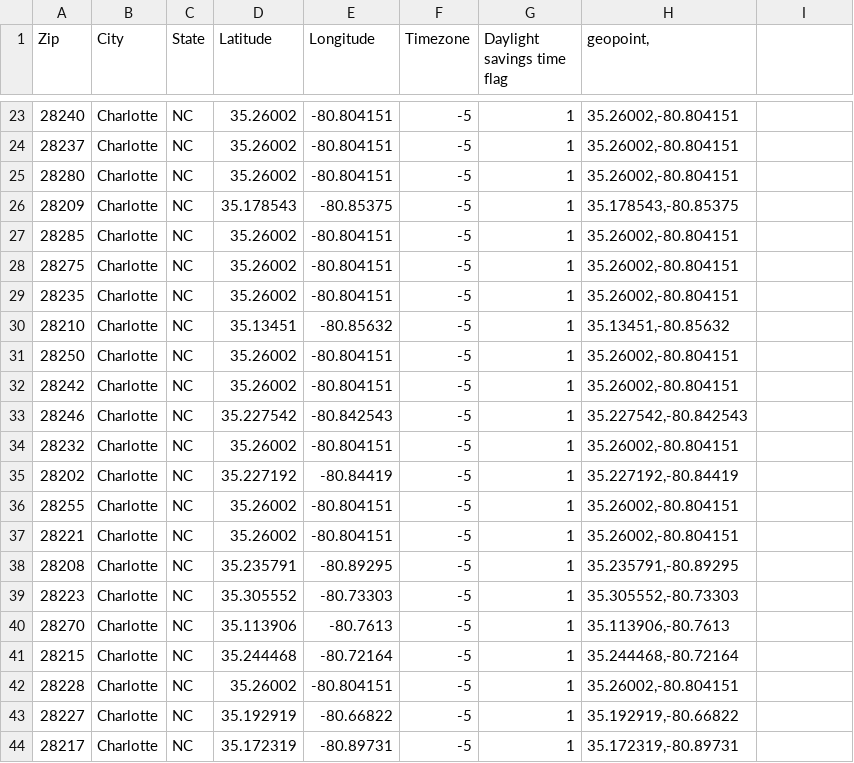
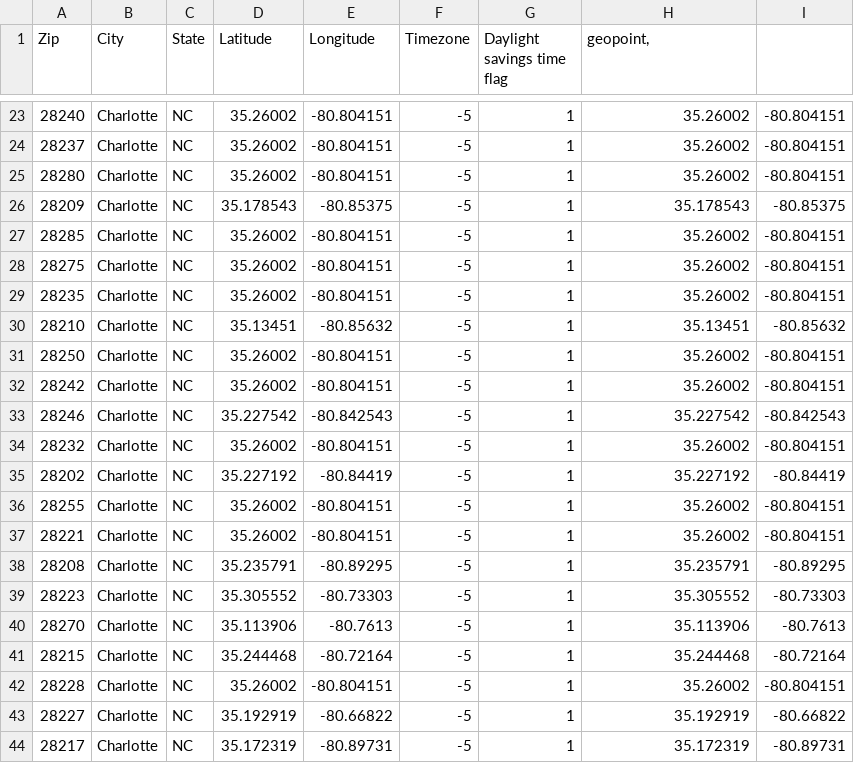
Before and after one commit to kimberlycoxfisher0330/Coursera_Capstone, a CSV file: us-zip-code-latitude-and-longitude Charlotte.csv, drawn as a sheet; only a part is shown, gaps mark what is left out; the diff covers the shown part only.

```diff
--- a/us-zip-code-latitude-and-longitude Charlotte.csv
+++ b/us-zip-code-latitude-and-longitude Charlotte.csv
@@ -23,22 +23,22 @@ Zip;City;State;Latitude;Longitude;Timezone;Daylight savings time flag;geopoint,
-28240;Charlotte;NC;35.26002;-80.804151;-5;1;35.26002,-80.804151
-28237;Charlotte;NC;35.26002;-80.804151;-5;1;35.26002,-80.804151
-28280;Charlotte;NC;35.26002;-80.804151;-5;1;35.26002,-80.804151
-28209;Charlotte;NC;35.178543;-80.85375;-5;1;35.178543,-80.85375
-28285;Charlotte;NC;35.26002;-80.804151;-5;1;35.26002,-80.804151
-28275;Charlotte;NC;35.26002;-80.804151;-5;1;35.26002,-80.804151
-28235;Charlotte;NC;35.26002;-80.804151;-5;1;35.26002,-80.804151
-28210;Charlotte;NC;35.13451;-80.85632;-5;1;35.13451,-80.85632
-28250;Charlotte;NC;35.26002;-80.804151;-5;1;35.26002,-80.804151
-28242;Charlotte;NC;35.26002;-80.804151;-5;1;35.26002,-80.804151
-28246;Charlotte;NC;35.227542;-80.842543;-5;1;35.227542,-80.842543
-28232;Charlotte;NC;35.26002;-80.804151;-5;1;35.26002,-80.804151
-28202;Charlotte;NC;35.227192;-80.84419;-5;1;35.227192,-80.84419
-28255;Charlotte;NC;35.26002;-80.804151;-5;1;35.26002,-80.804151
-28221;Charlotte;NC;35.26002;-80.804151;-5;1;35.26002,-80.804151
-28208;Charlotte;NC;35.235791;-80.89295;-5;1;35.235791,-80.89295
-28223;Charlotte;NC;35.305552;-80.73303;-5;1;35.305552,-80.73303
-28270;Charlotte;NC;35.113906;-80.7613;-5;1;35.113906,-80.7613
-28215;Charlotte;NC;35.244468;-80.72164;-5;1;35.244468,-80.72164
-28228;Charlotte;NC;35.26002;-80.804151;-5;1;35.26002,-80.804151
-28227;Charlotte;NC;35.192919;-80.66822;-5;1;35.192919,-80.66822
-28217;Charlotte;NC;35.172319;-80.89731;-5;1;35.172319,-80.89731
+28240;Charlotte;NC;35.26002;-80.804151;-5;1;35.26002;-80.804151
+28237;Charlotte;NC;35.26002;-80.804151;-5;1;35.26002;-80.804151
+28280;Charlotte;NC;35.26002;-80.804151;-5;1;35.26002;-80.804151
+28209;Charlotte;NC;35.178543;-80.85375;-5;1;35.178543;-80.85375
+28285;Charlotte;NC;35.26002;-80.804151;-5;1;35.26002;-80.804151
+28275;Charlotte;NC;35.26002;-80.804151;-5;1;35.26002;-80.804151
+28235;Charlotte;NC;35.26002;-80.804151;-5;1;35.26002;-80.804151
+28210;Charlotte;NC;35.13451;-80.85632;-5;1;35.13451;-80.85632
+28250;Charlotte;NC;35.26002;-80.804151;-5;1;35.26002;-80.804151
+28242;Charlotte;NC;35.26002;-80.804151;-5;1;35.26002;-80.804151
+28246;Charlotte;NC;35.227542;-80.842543;-5;1;35.227542;-80.842543
+28232;Charlotte;NC;35.26002;-80.804151;-5;1;35.26002;-80.804151
+28202;Charlotte;NC;35.227192;-80.84419;-5;1;35.227192;-80.84419
+28255;Charlotte;NC;35.26002;-80.804151;-5;1;35.26002;-80.804151
+28221;Charlotte;NC;35.26002;-80.804151;-5;1;35.26002;-80.804151
+28208;Charlotte;NC;35.235791;-80.89295;-5;1;35.235791;-80.89295
+28223;Charlotte;NC;35.305552;-80.73303;-5;1;35.305552;-80.73303
+28270;Charlotte;NC;35.113906;-80.7613;-5;1;35.113906;-80.7613
+28215;Charlotte;NC;35.244468;-80.72164;-5;1;35.244468;-80.72164
+28228;Charlotte;NC;35.26002;-80.804151;-5;1;35.26002;-80.804151
+28227;Charlotte;NC;35.192919;-80.66822;-5;1;35.192919;-80.66822
+28217;Charlotte;NC;35.172319;-80.89731;-5;1;35.172319;-80.89731
```
Also changed, not shown: 110 edited cells elsewhere in this file.
